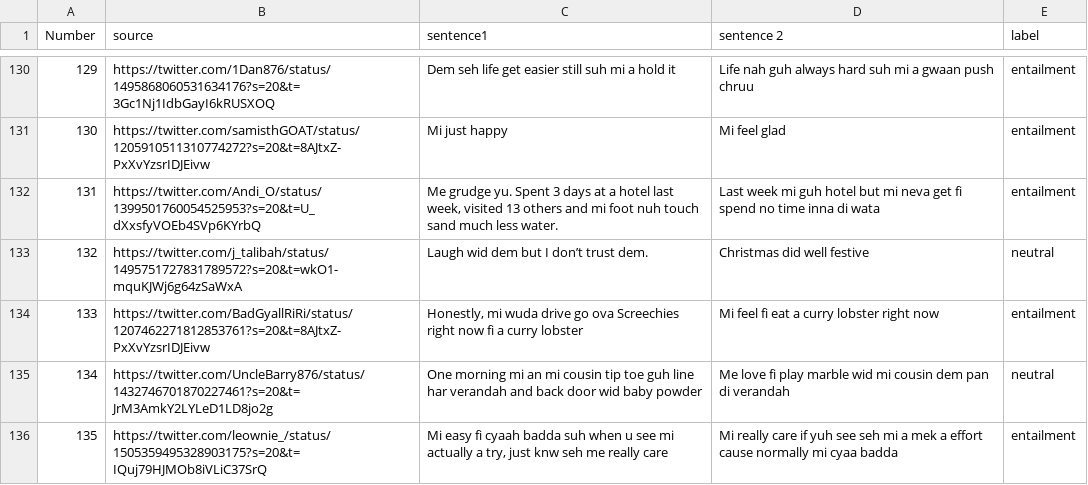
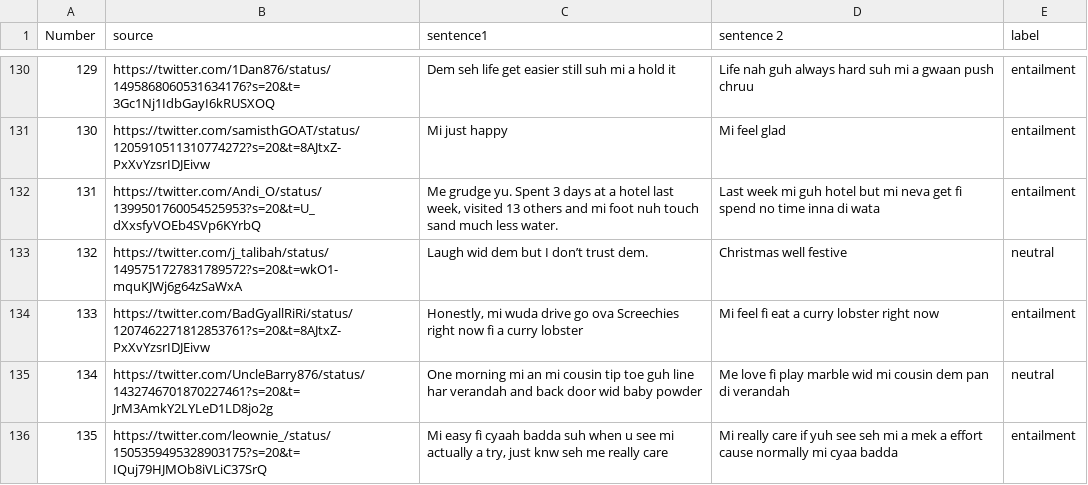
Before and after one commit to ruth-ann/jamaican-patois-nli, a CSV file: jampatoisnli-val.csv, drawn as a sheet; only a part is shown, gaps mark what is left out; the diff covers the shown part only; the diff names each change by its address in the sheet, - before the commit and + after, or states it on an @@ line.

```diff
--- a/jampatoisnli-val.csv
+++ b/jampatoisnli-val.csv
-D133 (sentence 2): Christmas did well festive
+D133 (sentence 2): Christmas well festive
```
Also changed, not shown: 7 edited cells elsewhere in this file, jampatoisnli-test.csv, jampatoisnli-train.csv, 1 other file.
